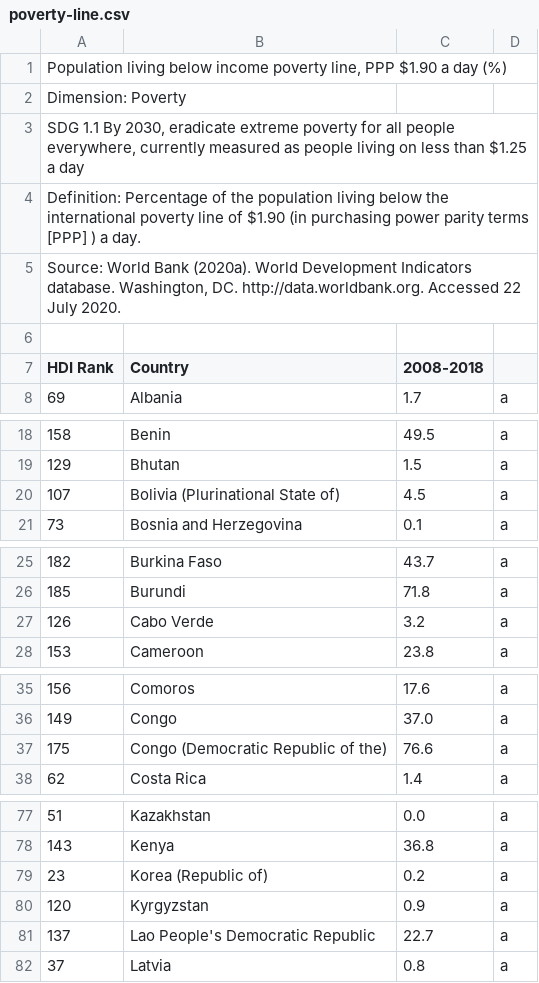
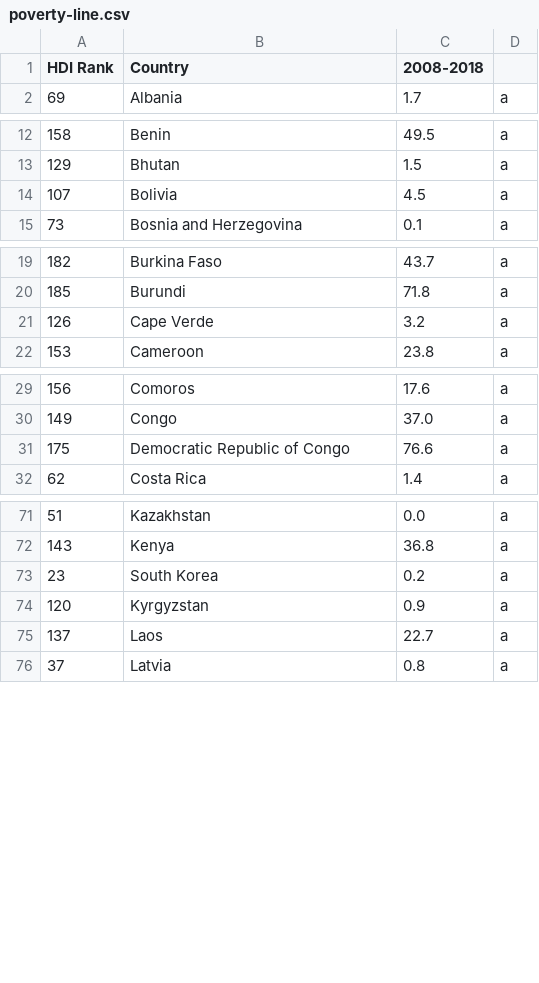
Before and after one commit to natanbcpc/final-ml-project, a CSV file: poverty-line.csv, drawn as a sheet; only a part is shown, gaps mark what is left out; removed rows and columns are numbered as before the commit, all else as after; the diff covers the shown part only; the diff names each change by its address in the sheet, - before the commit and + after, or states it on an @@ line.

```diff
--- a/poverty-line.csv
+++ b/poverty-line.csv
-row 1: Population living below income poverty line, PPP $1.90 a day (%)
-row 2: Dimension: Poverty
-row 3: SDG 1.1 By 2030, eradicate extreme poverty for all people everywhere, currently measured as people living on less than $1.25 a day
-row 4: Definition: Percentage of the population living below the international poverty line of $1.90 (in purchasing power parity terms [PPP] ) a day.
-row 5: Source: World Bank (2020a). World Development Indicators database. Washington, DC. http://data.worldbank.org. Accessed 22 July 2020.
-row 6: (empty)
-B14 (Country): Bolivia (Plurinational State of)
+B14 (Country): Bolivia
-B21 (Country): Cabo Verde
+B21 (Country): Cape Verde
-B31 (Country): Congo (Democratic Republic of the)
+B31 (Country): Democratic Republic of Congo
-B73 (Country): Korea (Republic of)
+B73 (Country): South Korea
-B75 (Country): Lao People's Democratic Republic
+B75 (Country): Laos
```
Also changed, not shown: 46 removed rows and 7 edited cells elsewhere in this file, exports-imports.csv, natural-resource-depletion.csv, 8 other files.
